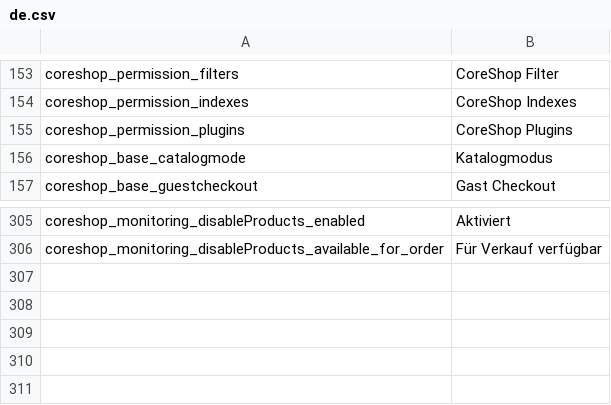
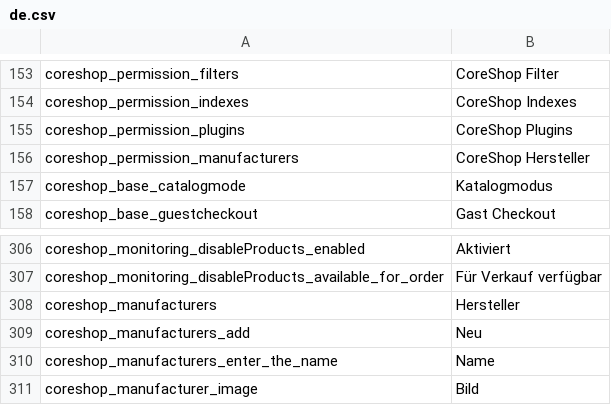
Before and after one commit to coreshop/CoreShop, a CSV file: static/texts/de.csv, drawn as a sheet; only a part is shown, gaps mark what is left out; the diff names each change by its address in the sheet, - before the commit and + after, or states it on an @@ line.

```diff
--- a/static/texts/de.csv
+++ b/static/texts/de.csv
+row 156: coreshop_permission_manufacturers | CoreShop Hersteller
+row 308: coreshop_manufacturers | Hersteller
+row 309: coreshop_manufacturers_add | Neu
+row 310: coreshop_manufacturers_enter_the_name | Name
+row 311: coreshop_manufacturer_image | Bild
```
Also changed, not shown: install/translations/admin.csv, static/texts/en.csv, 21 other files.
